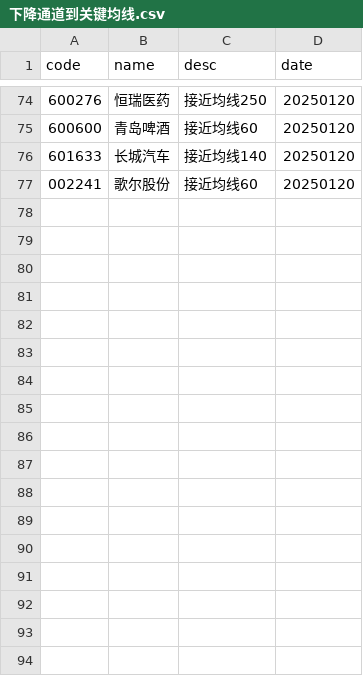
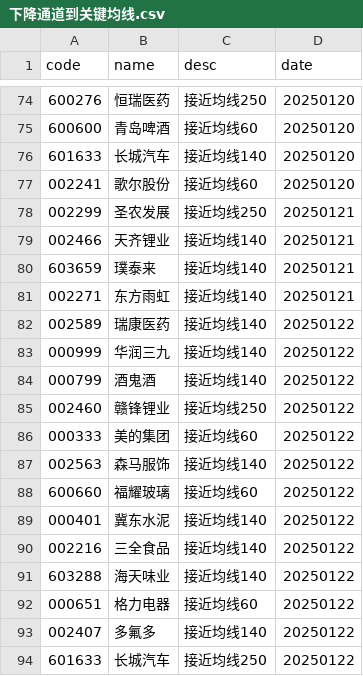
Before and after one commit to CodingOneWorld/stockAnalysis, a CSV file: main/下降通道到关键均线.csv, drawn as a sheet; only a part is shown, gaps mark what is left out.

```diff
--- a/main/下降通道到关键均线.csv
+++ b/main/下降通道到关键均线.csv
@@ -77 +77,18 @@ code,name,desc,date
 002241,歌尔股份,接近均线60,20250120
+002299,圣农发展,接近均线250,20250121
+002466,天齐锂业,接近均线140,20250121
+603659,璞泰来,接近均线140,20250121
+002271,东方雨虹,接近均线140,20250121
+002589,瑞康医药,接近均线140,20250122
+000999,华润三九,接近均线140,20250122
+000799,酒鬼酒,接近均线140,20250122
+002460,赣锋锂业,接近均线250,20250122
+000333,美的集团,接近均线60,20250122
+002563,森马服饰,接近均线140,20250122
+600660,福耀玻璃,接近均线60,20250122
+000401,冀东水泥,接近均线140,20250122
+002216,三全食品,接近均线140,20250122
+603288,海天味业,接近均线140,20250122
+000651,格力电器,接近均线60,20250122
+002407,多氟多,接近均线140,20250122
+601633,长城汽车,接近均线250,20250122
```
Also changed, not shown: main/上升通道回调.csv, main/下降通道到前低.csv, 4 other files.
